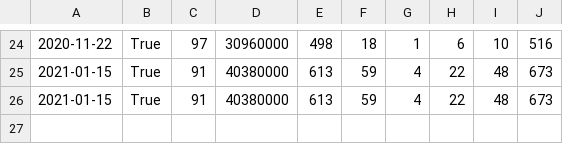
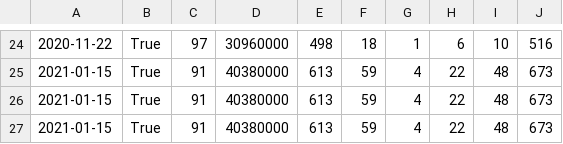
Before and after one commit to FranckDomingues/python, a CSV file: python/sleepsummary.csv, drawn as a sheet; only a part is shown, gaps mark what is left out.

```diff
--- a/python/sleepsummary.csv
+++ b/python/sleepsummary.csv
@@ -26 +26,2 @@
 2021-01-15,True,91,40380000,613,59,4,22,48,673
+2021-01-15,True,91,40380000,613,59,4,22,48,673
```
Also changed, not shown: python/heart20210115.csv, python/heartsummary.csv, 1 other file.
